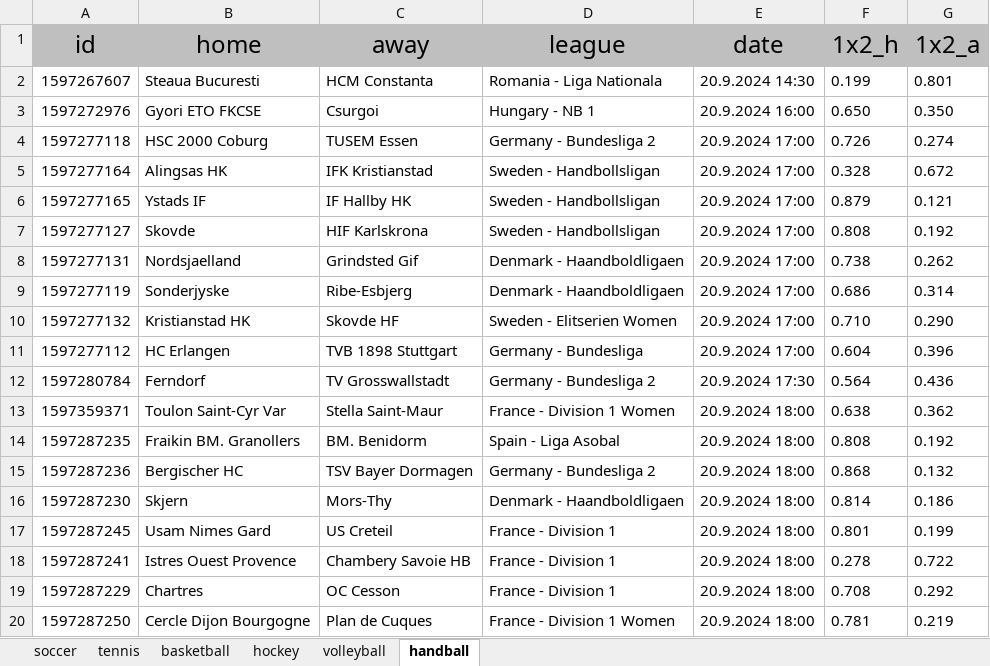
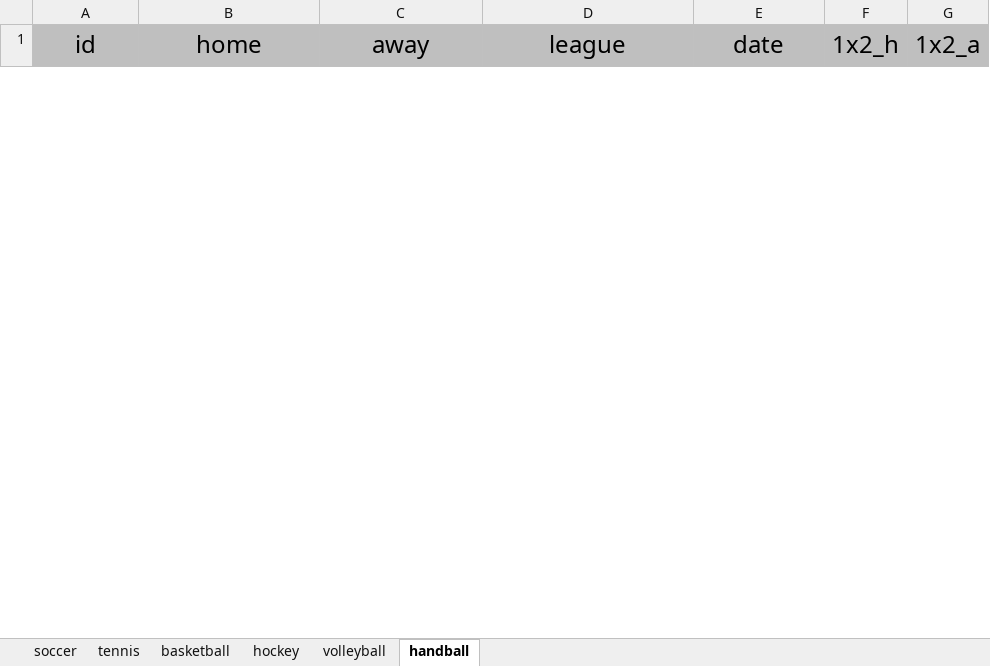
Before and after one commit to TheCSharpAcademy/CodeReviews.Freestyle, an Excel workbook: Freestyle.UndercoverDev/Resources/predictions.xlsx, sheet handball, drawn as a sheet; only a part is shown; values as stored, in another font and other column widths than the file's, no borders; removed rows and columns are numbered as before the commit, all else as after; the diff covers the shown part only; the diff names each change by its address in the sheet, - before the commit and + after, or states it on an @@ line.

```diff
--- a/Freestyle.UndercoverDev/Resources/predictions.xlsx (sheet handball)
+++ b/Freestyle.UndercoverDev/Resources/predictions.xlsx (sheet handball)
-row 2: 1597267607 | Steaua Bucuresti | HCM Constanta | Romania - Liga Nationala | 20.9.2024 14:30 | 0.199 | 0.801
-row 3: 1597272976 | Gyori ETO FKCSE | Csurgoi | Hungary - NB 1 | 20.9.2024 16:00 | 0.650 | 0.350
-row 4: 1597277118 | HSC 2000 Coburg | TUSEM Essen | Germany - Bundesliga 2 | 20.9.2024 17:00 | 0.726 | 0.274
-row 5: 1597277164 | Alingsas HK | IFK Kristianstad | Sweden - Handbollsligan | 20.9.2024 17:00 | 0.328 | 0.672
-row 6: 1597277165 | Ystads IF | IF Hallby HK | Sweden - Handbollsligan | 20.9.2024 17:00 | 0.879 | 0.121
-row 7: 1597277127 | Skovde | HIF Karlskrona | Sweden - Handbollsligan | 20.9.2024 17:00 | 0.808 | 0.192
-row 8: 1597277131 | Nordsjaelland | Grindsted Gif | Denmark - Haandboldligaen | 20.9.2024 17:00 | 0.738 | 0.262
-row 9: 1597277119 | Sonderjyske | Ribe-Esbjerg | Denmark - Haandboldligaen | 20.9.2024 17:00 | 0.686 | 0.314
-row 10: 1597277132 | Kristianstad HK | Skovde HF | Sweden - Elitserien Women | 20.9.2024 17:00 | 0.710 | 0.290
-row 11: 1597277112 | HC Erlangen | TVB 1898 Stuttgart | Germany - Bundesliga | 20.9.2024 17:00 | 0.604 | 0.396
-row 12: 1597280784 | Ferndorf | TV Grosswallstadt | Germany - Bundesliga 2 | 20.9.2024 17:30 | 0.564 | 0.436
-row 13: 1597359371 | Toulon Saint-Cyr Var | Stella Saint-Maur | France - Division 1 Women | 20.9.2024 18:00 | 0.638 | 0.362
-row 14: 1597287235 | Fraikin BM. Granollers | BM. Benidorm | Spain - Liga Asobal | 20.9.2024 18:00 | 0.808 | 0.192
-row 15: 1597287236 | Bergischer HC | TSV Bayer Dormagen | Germany - Bundesliga 2 | 20.9.2024 18:00 | 0.868 | 0.132
-row 16: 1597287230 | Skjern | Mors-Thy | Denmark - Haandboldligaen | 20.9.2024 18:00 | 0.814 | 0.186
-row 17: 1597287245 | Usam Nimes Gard | US Creteil | France - Division 1 | 20.9.2024 18:00 | 0.801 | 0.199
-row 18: 1597287241 | Istres Ouest Provence | Chambery Savoie HB | France - Division 1 | 20.9.2024 18:00 | 0.278 | 0.722
-row 19: 1597287229 | Chartres | OC Cesson | France - Division 1 | 20.9.2024 18:00 | 0.708 | 0.292
-row 20: 1597287250 | Cercle Dijon Bourgogne | Plan de Cuques | France - Division 1 Women | 20.9.2024 18:00 | 0.781 | 0.219
```
Also changed, not shown: 27 added rows and 67 removed rows elsewhere in this sheet, sheet soccer, sheet basketball, sheet tennis, sheet hockey, sheet volleyball, 18 other files.
